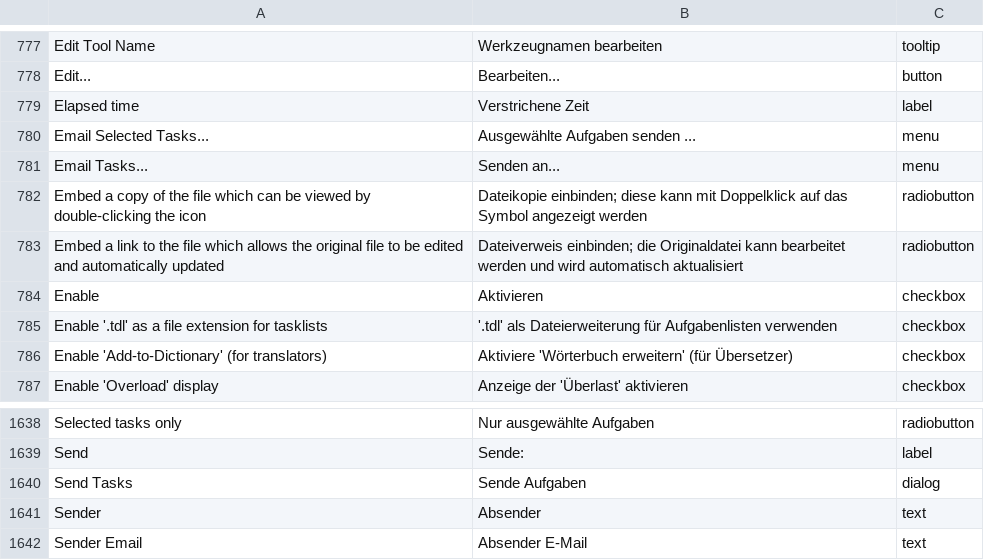
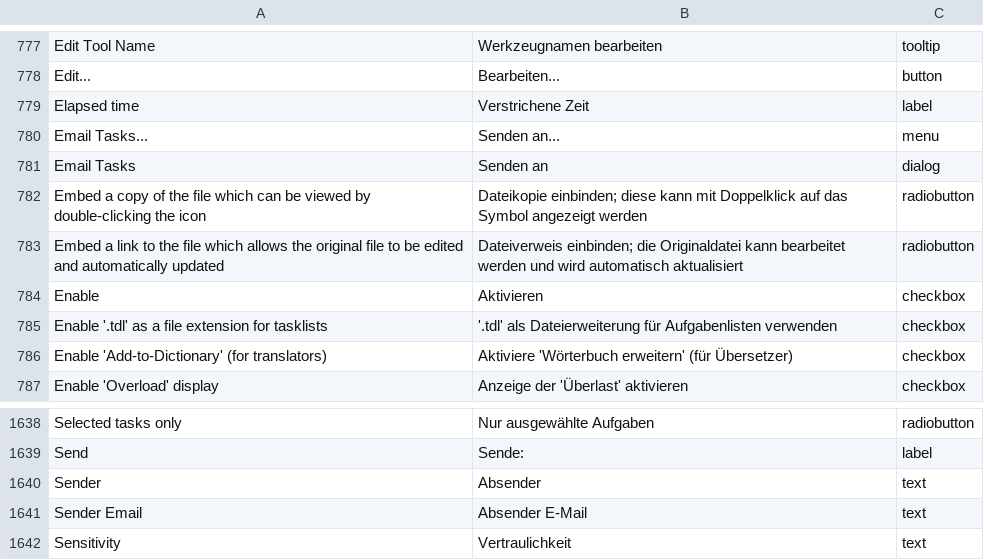
Before and after one commit to abstractspoon/ToDoList_Resources, a CSV file: Translations/German (Germany).csv, drawn as a sheet; only a part is shown, gaps mark what is left out; the shorter side is filled out with more unchanged rows; removed rows and columns are numbered as before the commit, all else as after; the diff names each change by its address in the sheet, - before the commit and + after, or states it on an @@ line.

```diff
--- a/Translations/German (Germany).csv
+++ b/Translations/German (Germany).csv
-row 780: Email Selected Tasks... | Ausgewählte Aufgaben senden ... | menu
+row 781: Email Tasks | Senden an | dialog
-row 1640: Send Tasks | Sende Aufgaben | dialog
```
Also changed, not shown: Translations/Francais (France).csv, Translations/Hebrew (Israel).csv, 13 other files.
